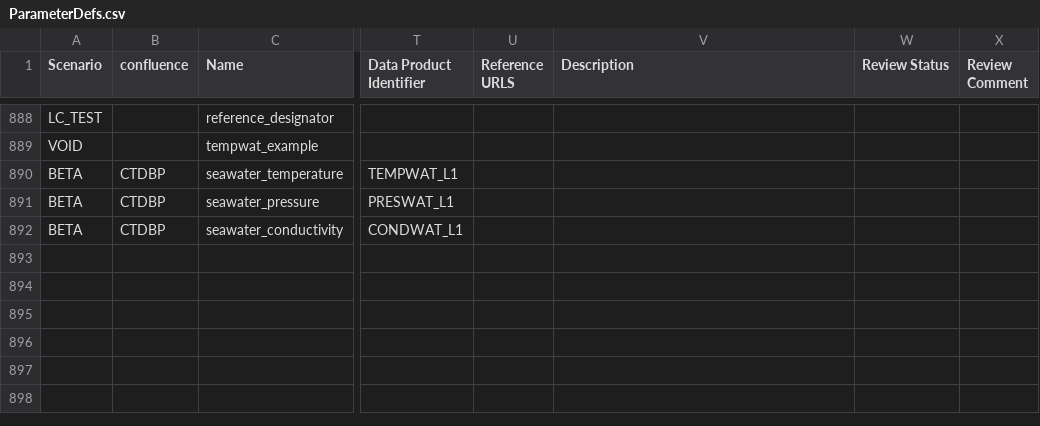
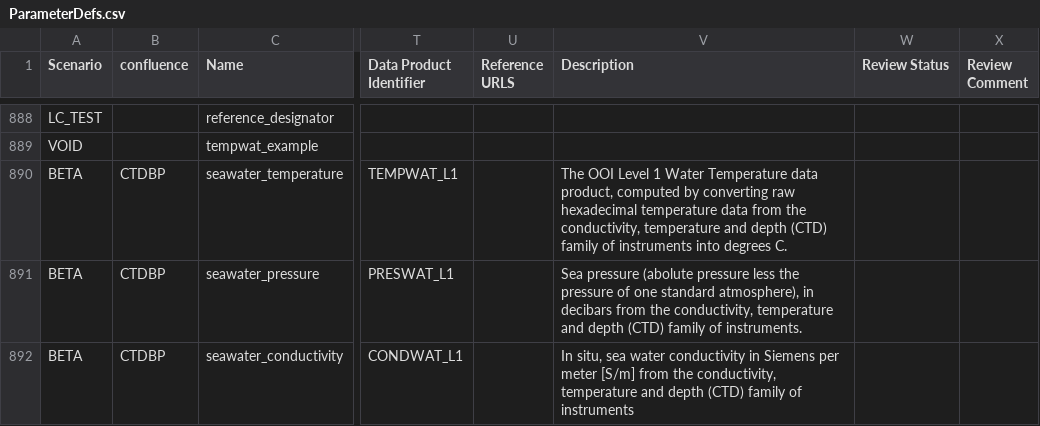
Before and after one commit to lukecampbell/ooi-models, a CSV file: parameter/ParameterDefs.csv, drawn as a sheet; only a part is shown, gaps mark what is left out; the diff covers the shown part only; the diff names each change by its address in the sheet, - before the commit and + after, or states it on an @@ line.

```diff
--- a/parameter/ParameterDefs.csv
+++ b/parameter/ParameterDefs.csv
-V890 (Description): (empty)
+V890 (Description): The OOI Level 1 Water Temperature data product, computed by converting raw hexadecimal temperature data from the conductivity, temperature and depth (CTD) family of instruments into degrees C.
-V891 (Description): (empty)
+V891 (Description): Sea pressure (abolute pressure less the pressure of one standard atmosphere), in decibars from the conductivity, temperature and depth (CTD) family of instruments.
-V892 (Description): (empty)
+V892 (Description): In situ, sea water conductivity in Siemens per meter [S/m] from the conductivity, temperature and depth (CTD) family of instruments
```
Also changed, not shown: 2 added rows elsewhere in this file, data_product/DataProducts.csv, parameter_function/ParameterFunctions.csv, 15 other files.
